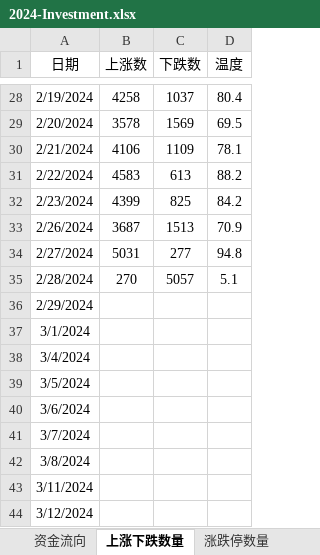
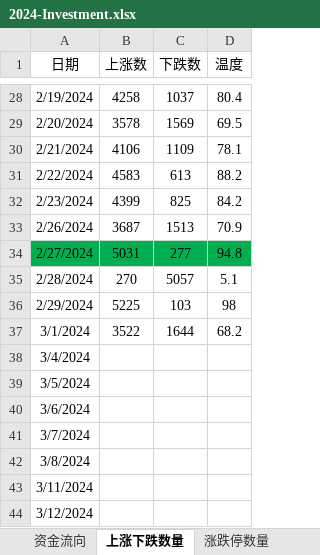
Before and after one commit to Ruffia/Trade, an Excel workbook: 2024-Investment.xlsx, sheet 上涨下跌数量, drawn as a sheet; only a part is shown, gaps mark what is left out; values as stored, in another font and other column widths than the file's, no borders; charts and pictures not drawn; the diff names each change by its address in the sheet, - before the commit and + after, or states it on an @@ line.

```diff
--- a/2024-Investment.xlsx (sheet 上涨下跌数量)
+++ b/2024-Investment.xlsx (sheet 上涨下跌数量)
-A34:D34 fill: none
+A34:D34 fill: #00B050
-B36 (上涨数): (empty)
+B36 (上涨数): 5225
-C36 (下跌数): (empty)
+C36 (下跌数): 103
-D36 (温度): (empty)
+D36 (温度): 98
-B37 (上涨数): (empty)
+B37 (上涨数): 3522
-C37 (下跌数): (empty)
+C37 (下跌数): 1644
-D37 (温度): (empty)
+D37 (温度): 68.2
```
Also changed, not shown: sheet A账户, sheet 资金流向, sheet A复盘, sheet 期货, sheet 涨跌停数量, sheet 股指及成交量, charts or pictures.
